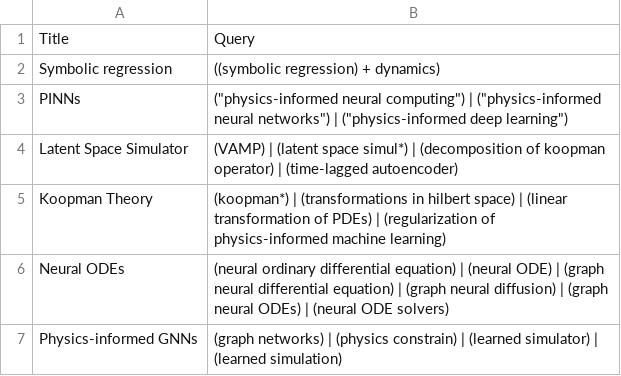
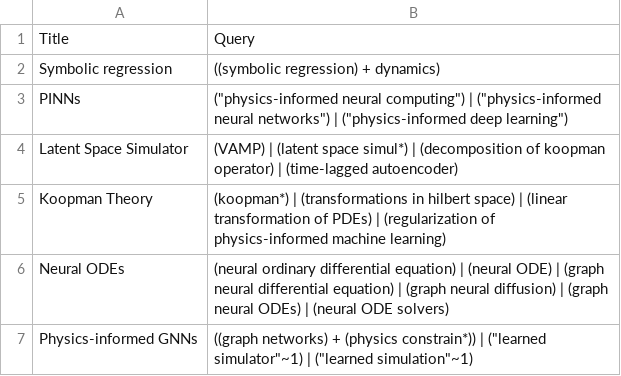
Before and after one commit to VirtualPatientEngine/literatureSurvey, a TSV file: app/data/query.tsv, drawn as a sheet.

Commit message:
chore: further query terms

```diff
--- a/app/data/query.tsv
+++ b/app/data/query.tsv
@@ -6,2 +6,2 @@ Koopman Theory	(koopman*) | (transformations in hilbert space) | (linear transfo
 Neural ODEs	(neural ordinary differential equation) | (neural ODE) | (graph neural differential equation) | (graph neural diffusion) | (graph neural ODEs) | (neural ODE solvers)
-Physics-informed GNNs	(graph networks) | (physics constrain) | (learned simulator) | (learned simulation)
+Physics-informed GNNs	((graph networks) + (physics constrain*)) | ("learned simulator"~1) | ("learned simulation"~1)
```
